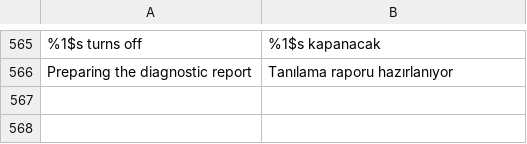
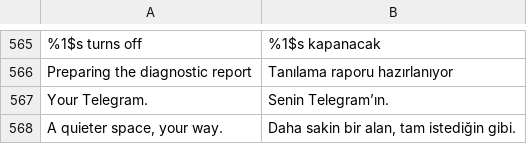
Before and after one commit to SysAdminDoc/HushTelegram, a TSV file: extensions/shared/library/src/main/l10n/tr.tsv, drawn as a sheet; only a part is shown, gaps mark what is left out; the diff names each change by its address in the sheet, - before the commit and + after, or states it on an @@ line.

```diff
--- a/extensions/shared/library/src/main/l10n/tr.tsv
+++ b/extensions/shared/library/src/main/l10n/tr.tsv
+row 567: Your Telegram. | Senin Telegram’ın.
+row 568: A quieter space, your way. | Daha sakin bir alan, tam istediğin gibi.
```
Also changed, not shown: extensions/shared/library/src/main/l10n/de.tsv, extensions/shared/library/src/main/l10n/es.tsv, 46 other files.
